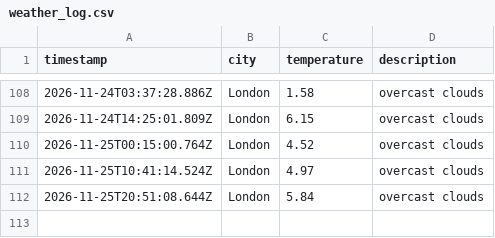
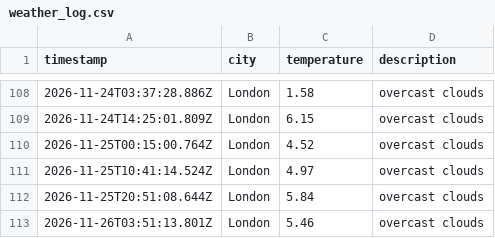
Before and after one commit to friedmandj7/Weather_Data_Ops, a CSV file: data/weather_log.csv, drawn as a sheet; only a part is shown, gaps mark what is left out; the diff names each change by its address in the sheet, - before the commit and + after, or states it on an @@ line.

```diff
--- a/data/weather_log.csv
+++ b/data/weather_log.csv
+row 113: 2026-11-26T03:51:13.801Z | London | 5.46 | overcast clouds
```
Also changed, not shown: 1 other file.
